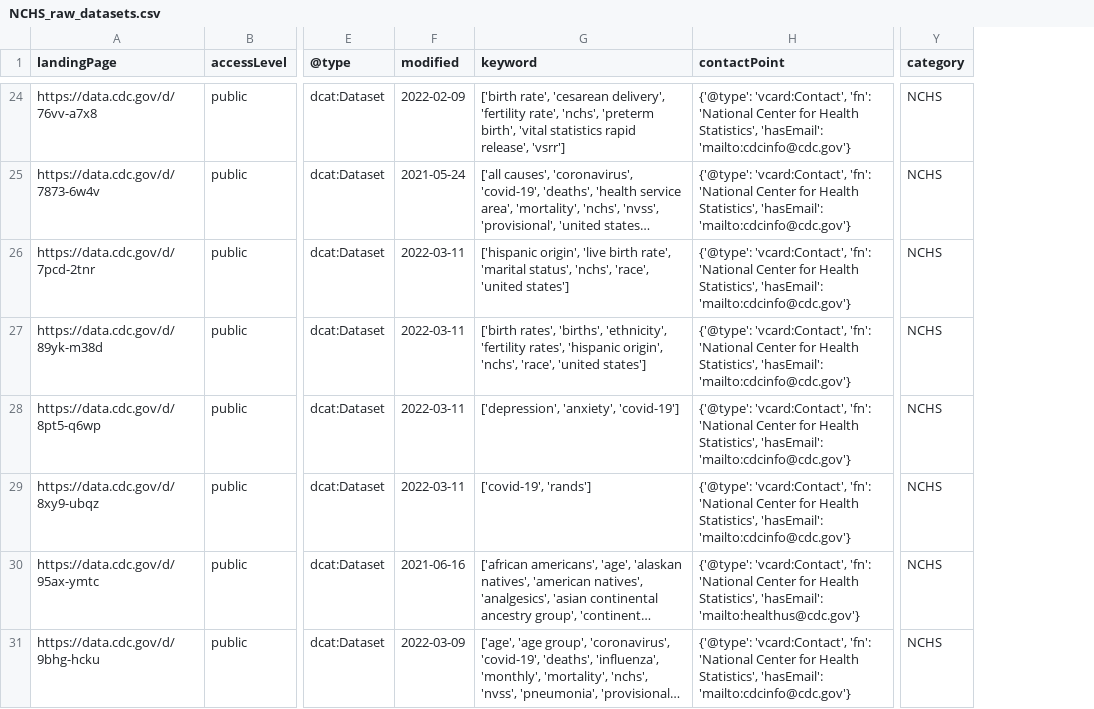
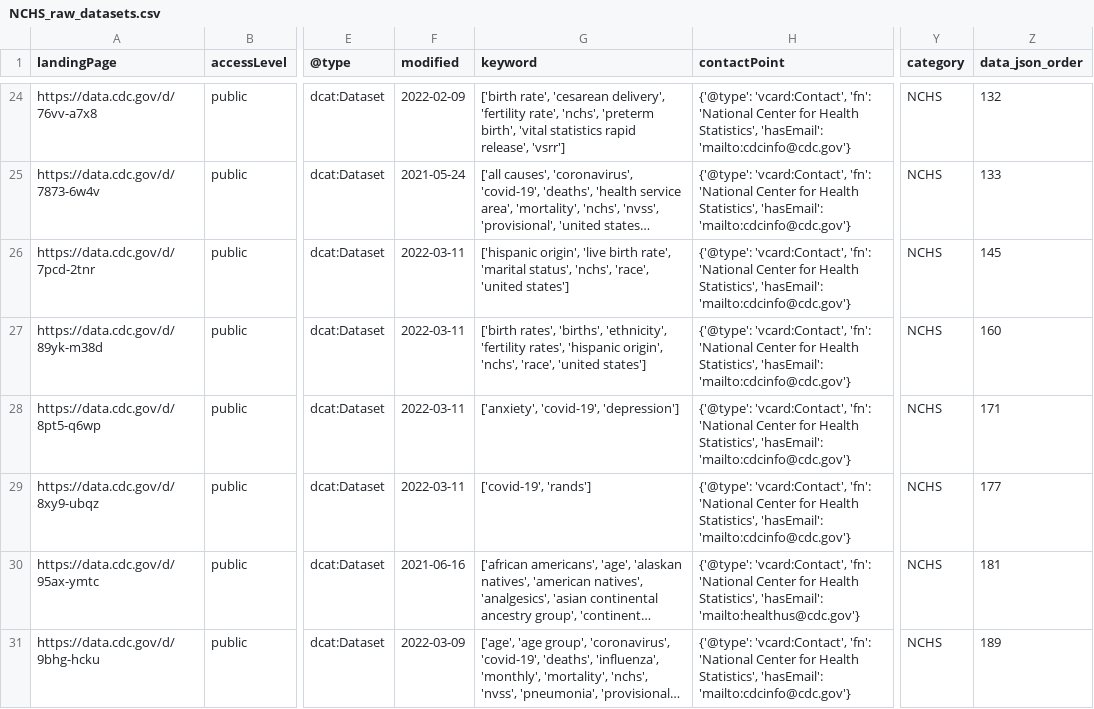
Before and after one commit to thoppe/NCHS-public-metadata-validator, a CSV file: NCHS_raw_datasets.csv, drawn as a sheet; only a part is shown, gaps mark what is left out; long unchanged cells end in …; the diff covers the shown part only; the diff names each change by its address in the sheet, - before the commit and + after, or states it on an @@ line.

```diff
--- a/NCHS_raw_datasets.csv
+++ b/NCHS_raw_datasets.csv
+column Z (data_json_order), rows 24-31: 132 | 133 | 145 | 160 | 171 | 177 | 181 | 189
-G28 (keyword): ['depression', 'anxiety', 'covid-19']
+G28 (keyword): ['anxiety', 'covid-19', 'depression']
```
Also changed, not shown: 13 edited cells elsewhere in this file, 1 other file.
